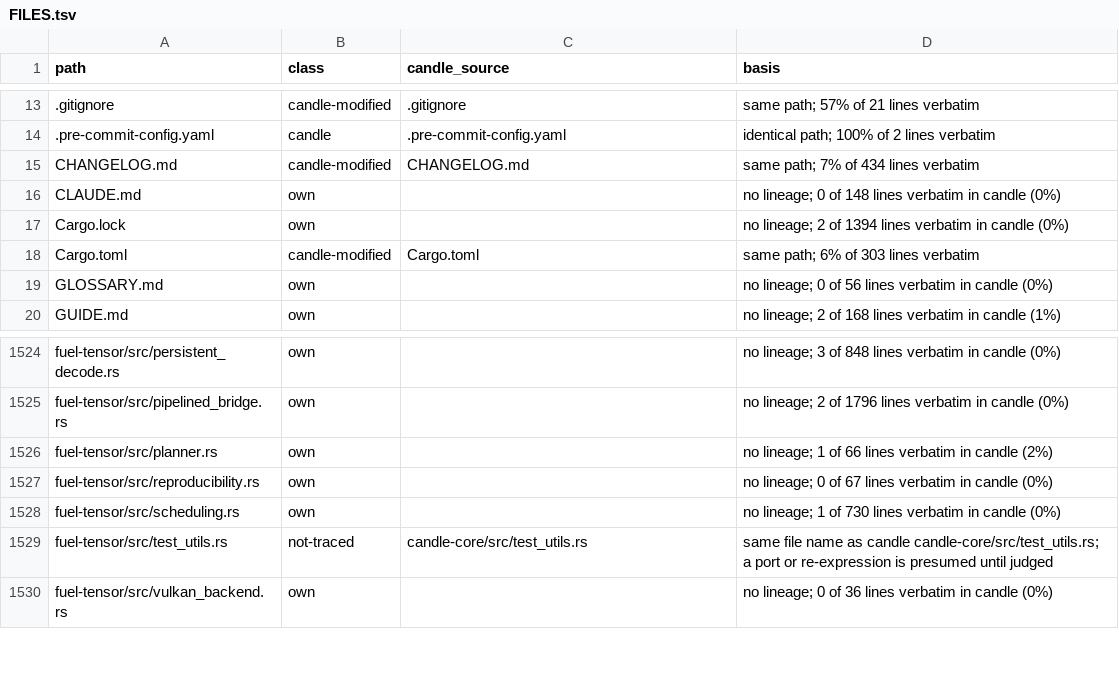
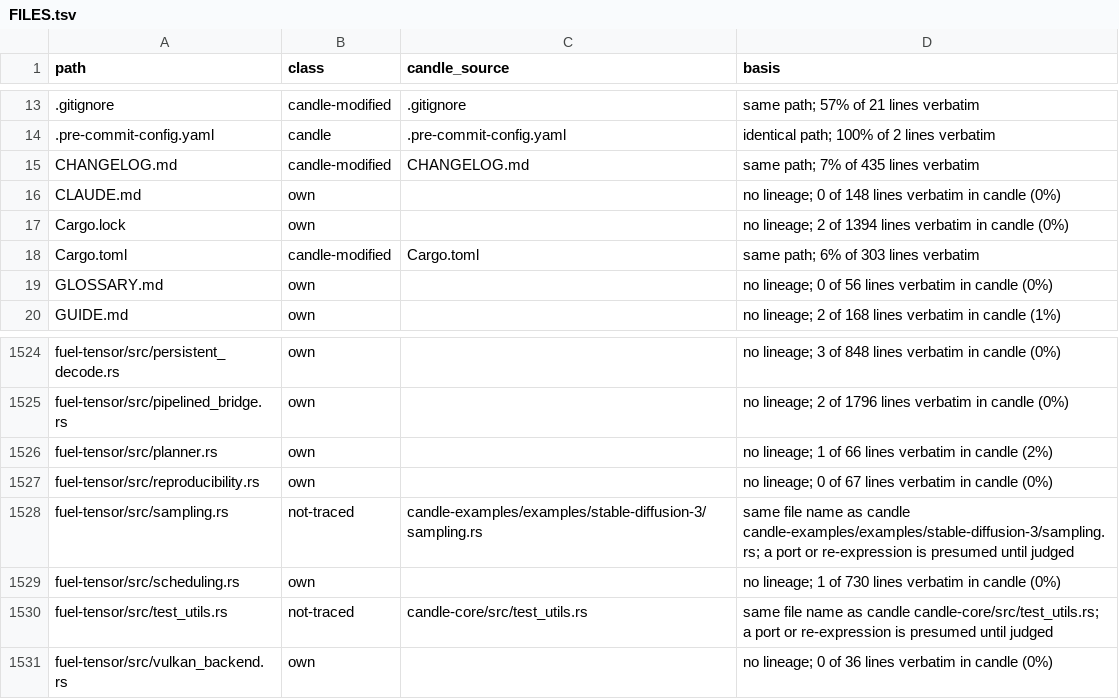
Before and after one commit to ciresnave/fuel, a TSV file: docs/provenance/FILES.tsv, drawn as a sheet; only a part is shown, gaps mark what is left out.

```diff
--- a/docs/provenance/FILES.tsv
+++ b/docs/provenance/FILES.tsv
@@ -14,3 +14,3 @@ path	class	candle_source	basis
 .pre-commit-config.yaml	candle	.pre-commit-config.yaml	identical path; 100% of 2 lines verbatim
-CHANGELOG.md	candle-modified	CHANGELOG.md	same path; 7% of 434 lines verbatim
+CHANGELOG.md	candle-modified	CHANGELOG.md	same path; 7% of 435 lines verbatim
 CLAUDE.md	own		no lineage; 0 of 148 lines verbatim in candle (0%)
@@ -1527,2 +1527,3 @@ fuel-tensor/src/planner.rs	own		no lineage; 1 of 66 lines verbatim in candle (2%
 fuel-tensor/src/reproducibility.rs	own		no lineage; 0 of 67 lines verbatim in candle (0%)
+fuel-tensor/src/sampling.rs	not-traced	candle-examples/examples/stable-diffusion-3/sampling.rs	same file name as candle candle-examples/examples/stable-diffusion-3/sampling.rs; a port or re-expression is presumed until judged
 fuel-tensor/src/scheduling.rs	own		no lineage; 1 of 730 lines verbatim in candle (0%)
```
Also changed, not shown: 1 other file.
